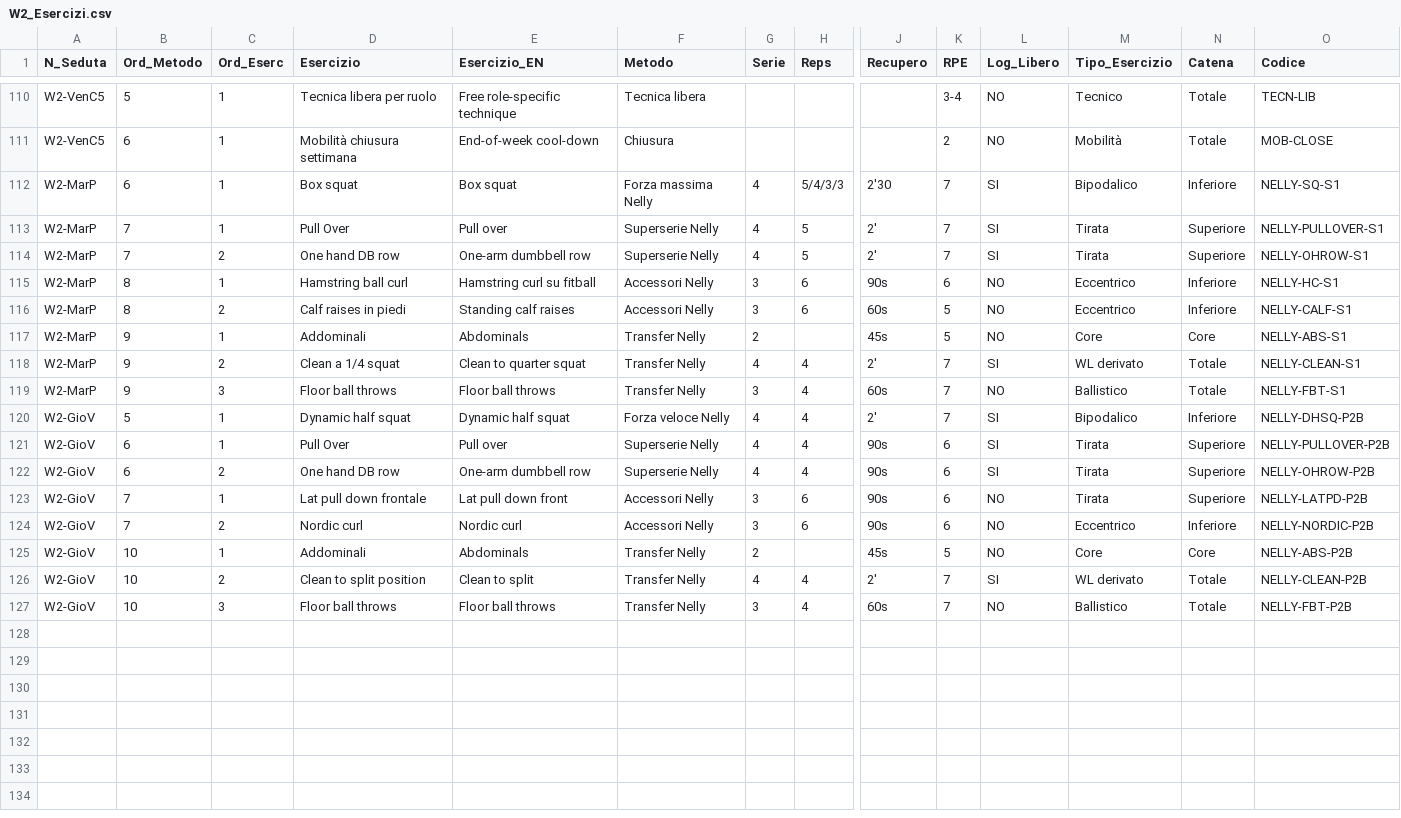
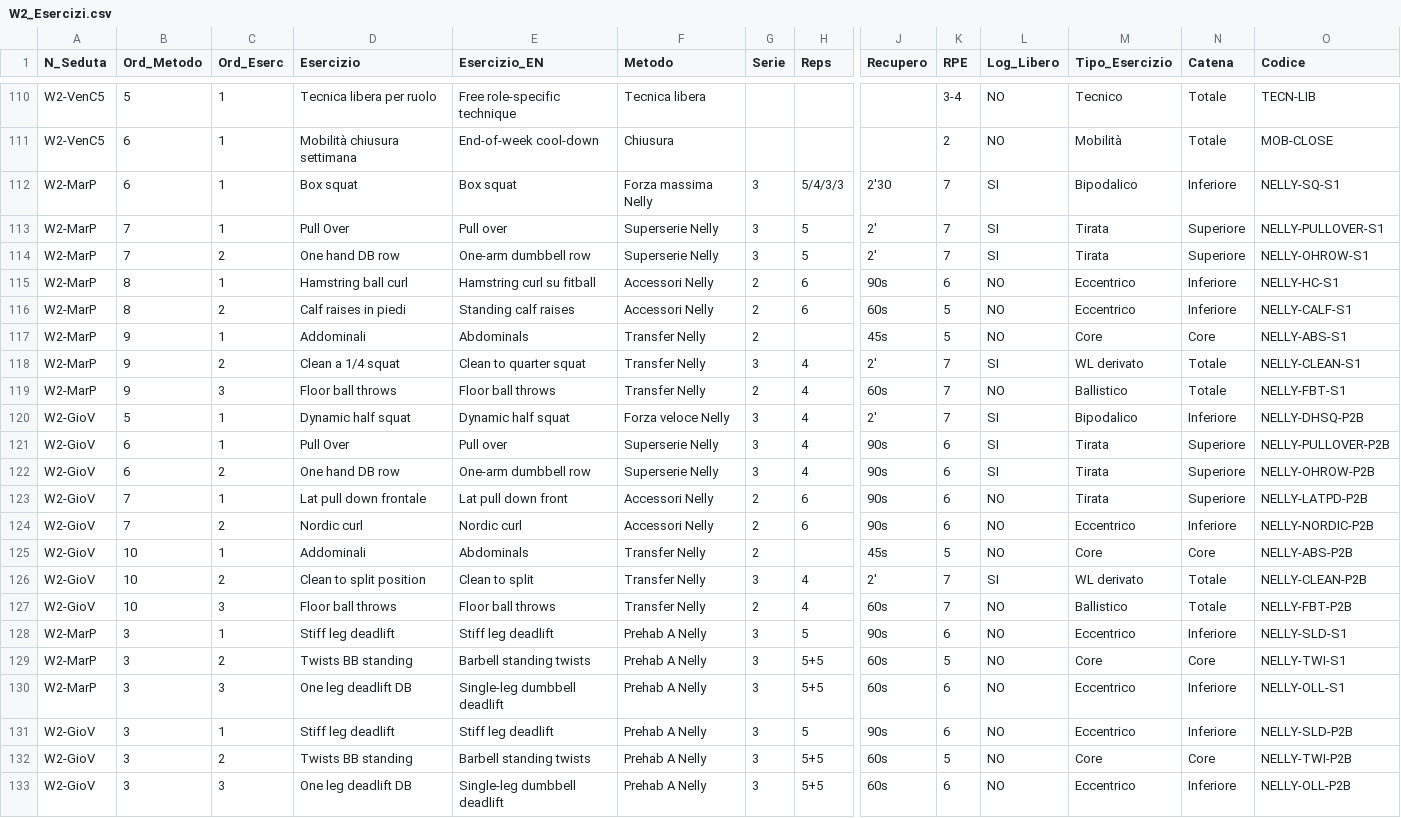
Before and after one commit to pamangiapane-lgtm/schede-allenamento, a CSV file: data/W2_Esercizi.csv, drawn as a sheet; only a part is shown, gaps mark what is left out; rows hold the shown columns only; the diff names each change by its address in the sheet, - before the commit and + after, or states it on an @@ line.

```diff
--- a/data/W2_Esercizi.csv
+++ b/data/W2_Esercizi.csv
-G112:G114 (Serie): 4
+G112:G114 (Serie): 3
-G115:G116 (Serie): 3
+G115:G116 (Serie): 2
-G118 (Serie): 4
+G118 (Serie): 3
-G119 (Serie): 3
+G119 (Serie): 2
-G120:G122 (Serie): 4
+G120:G122 (Serie): 3
-G123:G124 (Serie): 3
+G123:G124 (Serie): 2
-G126 (Serie): 4
+G126 (Serie): 3
-G127 (Serie): 3
+G127 (Serie): 2
+row 128: W2-MarP | 3 | 1 | Stiff leg deadlift | Stiff leg deadlift | Prehab A Nelly | 3 | 5 | 90s | 6 | NO | Eccentrico | Inferiore | NELLY-SLD-S1
+row 129: W2-MarP | 3 | 2 | Twists BB standing | Barbell standing twists | Prehab A Nelly | 3 | 5+5 | 60s | 5 | NO | Core | Core | NELLY-TWI-S1
+row 130: W2-MarP | 3 | 3 | One leg deadlift DB | Single-leg dumbbell deadlift | Prehab A Nelly | 3 | 5+5 | 60s | 6 | NO | Eccentrico | Inferiore | NELLY-OLL-S1
+row 131: W2-GioV | 3 | 1 | Stiff leg deadlift | Stiff leg deadlift | Prehab A Nelly | 3 | 5 | 90s | 6 | NO | Eccentrico | Inferiore | NELLY-SLD-P2B
+row 132: W2-GioV | 3 | 2 | Twists BB standing | Barbell standing twists | Prehab A Nelly | 3 | 5+5 | 60s | 5 | NO | Core | Core | NELLY-TWI-P2B
+row 133: W2-GioV | 3 | 3 | One leg deadlift DB | Single-leg dumbbell deadlift | Prehab A Nelly | 3 | 5+5 | 60s | 6 | NO | Eccentrico | Inferiore | NELLY-OLL-P2B
```
Also changed, not shown: data/W1_Esercizi.csv.
